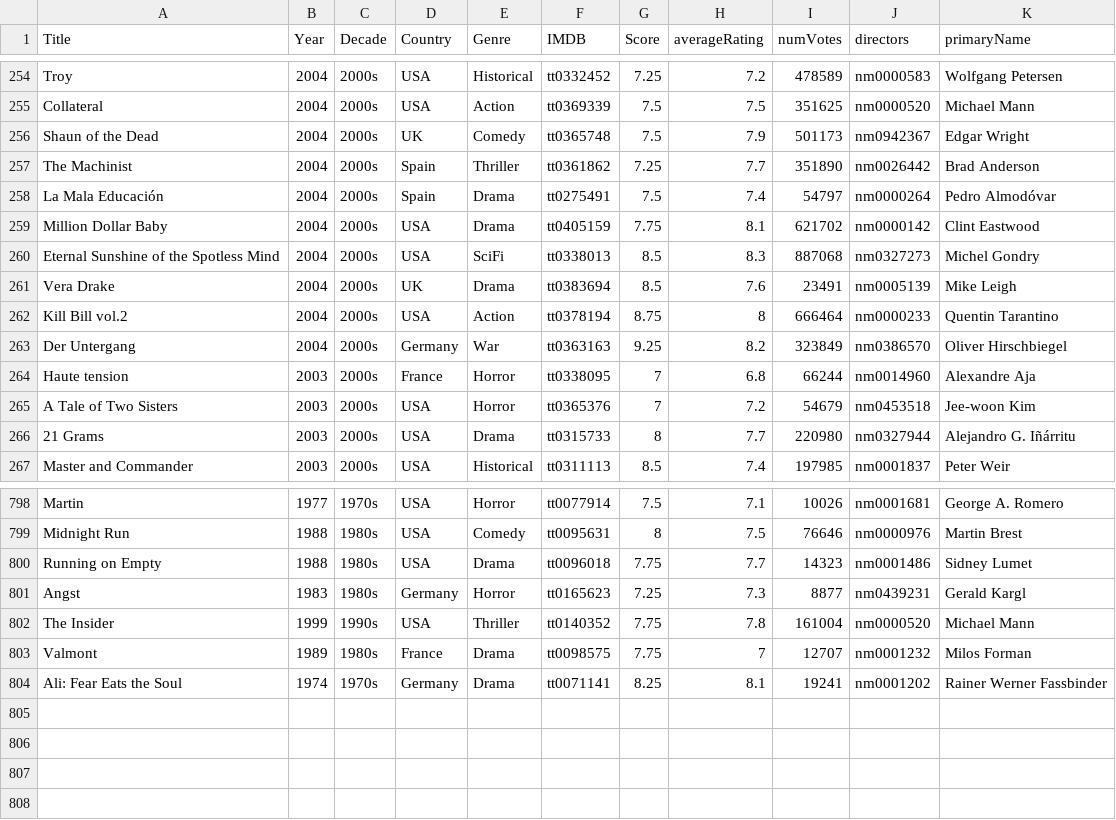
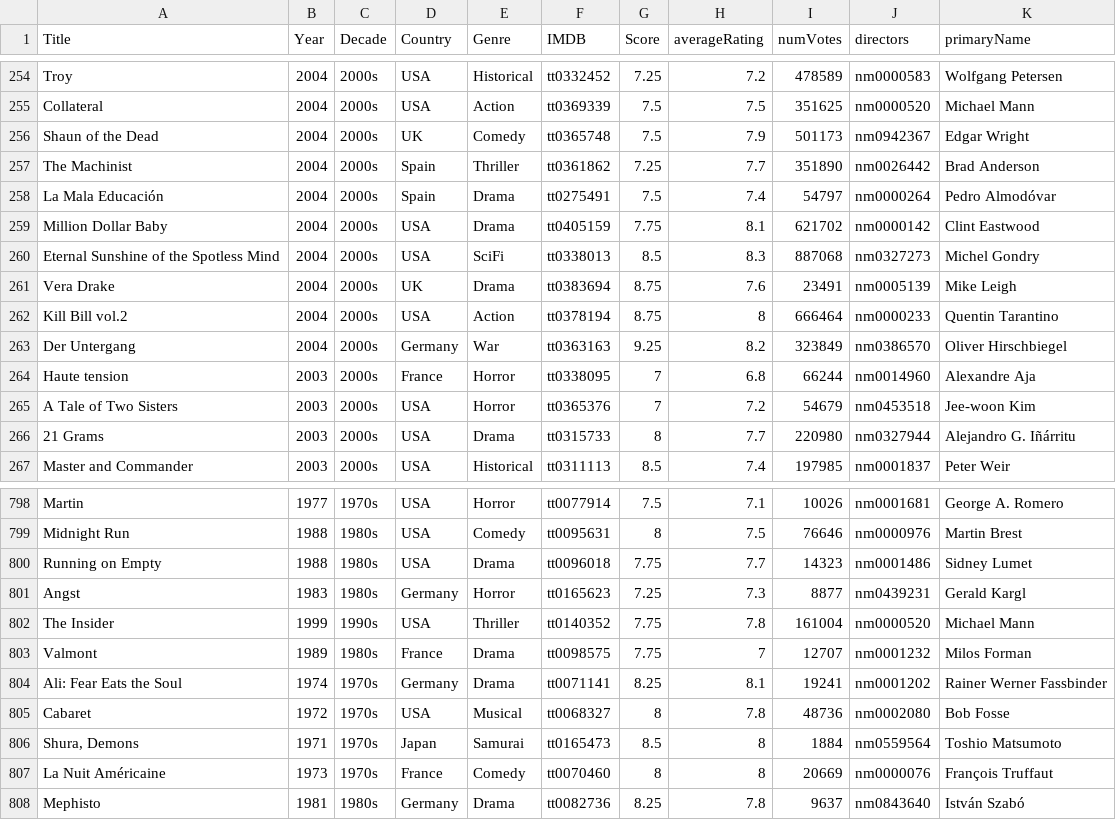
Before and after one commit to jpneto/movies, a CSV file: movies/best_movies_info.csv, drawn as a sheet; only a part is shown, gaps mark what is left out.

Commit message:
movies

```diff
--- a/movies/best_movies_info.csv
+++ b/movies/best_movies_info.csv
@@ -260,3 +260,3 @@ Million Dollar Baby;2004;2000s;USA;Drama;tt0405159;7.75;8.1;621702;nm0000142;Cli
 Eternal Sunshine of the Spotless Mind;2004;2000s;USA;SciFi;tt0338013;8.5;8.3;887068;nm0327273;Michel Gondry
-Vera Drake;2004;2000s;UK;Drama;tt0383694;8.5;7.6;23491;nm0005139;Mike Leigh
+Vera Drake;2004;2000s;UK;Drama;tt0383694;8.75;7.6;23491;nm0005139;Mike Leigh
 Kill Bill vol.2;2004;2000s;USA;Action;tt0378194;8.75;8;666464;nm0000233;Quentin Tarantino
@@ -804 +804,5 @@ Valmont;1989;1980s;France;Drama;tt0098575;7.75;7;12707;nm0001232;Milos Forman
 Ali: Fear Eats the Soul;1974;1970s;Germany;Drama;tt0071141;8.25;8.1;19241;nm0001202;Rainer Werner Fassbinder
+Cabaret;1972;1970s;USA;Musical;tt0068327;8;7.8;48736;nm0002080;Bob Fosse
+Shura, Demons;1971;1970s;Japan;Samurai;tt0165473;8.5;8;1884;nm0559564;Toshio Matsumoto
+La Nuit Américaine;1973;1970s;France;Comedy;tt0070460;8;8;20669;nm0000076;François Truffaut
+Mephisto;1981;1980s;Germany;Drama;tt0082736;8.25;7.8;9637;nm0843640;István Szabó
```
Also changed, not shown: 2 other files.
